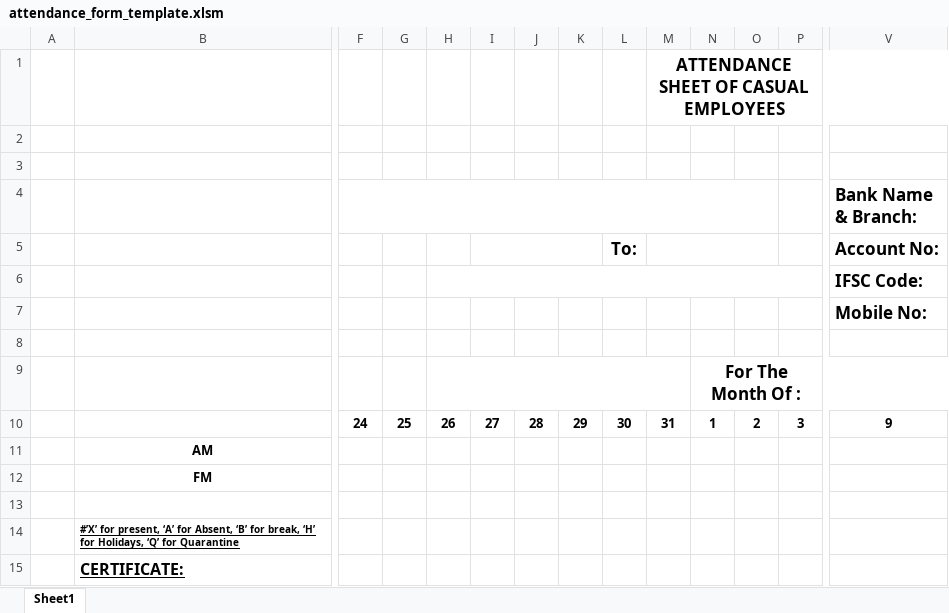
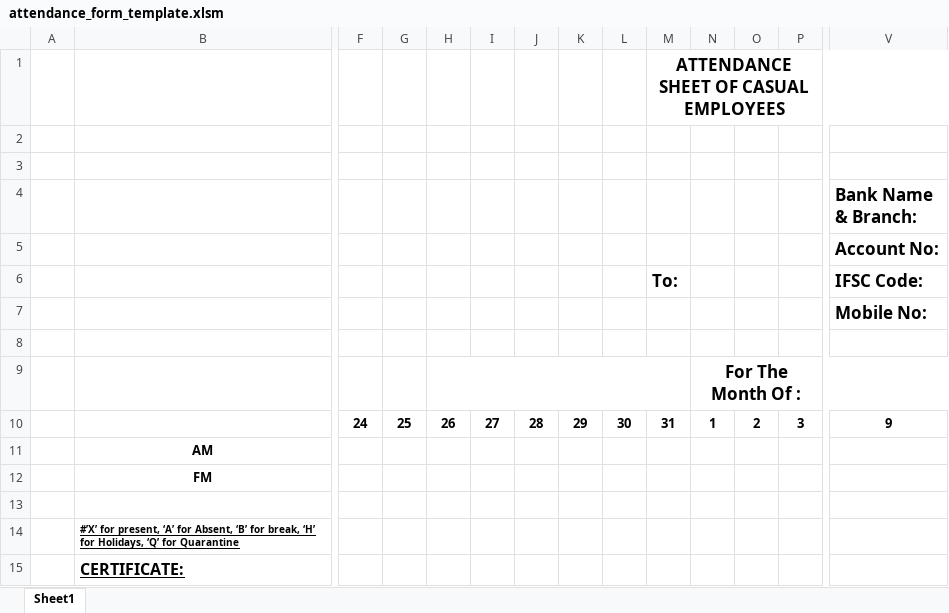
Before and after one commit to abhi245y/attendanceformgen_v2, an Excel workbook: templates/attendance_form_template.xlsm, sheet Sheet1, drawn as a sheet; only a part is shown, gaps mark what is left out; values as stored, in another font and other column widths than the file's, no borders; table styles not drawn; removed rows and columns are numbered as before the commit, all else as after; rows hold the shown columns only; the diff names each change by its address in the sheet, - before the commit and + after, or states it on an @@ line.

```diff
--- a/templates/attendance_form_template.xlsm (sheet Sheet1)
+++ b/templates/attendance_form_template.xlsm (sheet Sheet1)
-F4:O4 merged
-row 5:  |  |  |  |  |  |  |  | To: |  |  |  |  | Account No:
-H6:Q6 merged
-V5 (Bank Name & Branch:): IFSC Code:
+V5 (Bank Name & Branch:): Account No:
+row 6:  |  |  |  |  |  |  |  |  | To: |  |  |  | IFSC Code:
```
Also changed, not shown: 10 other files.
